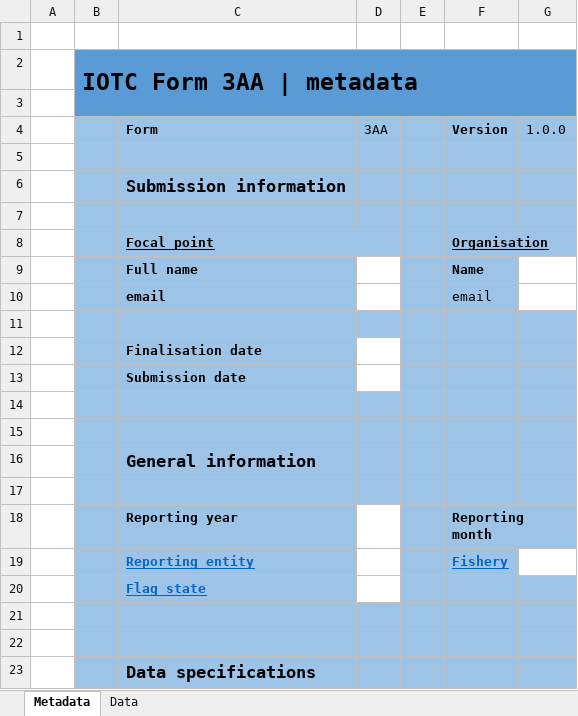
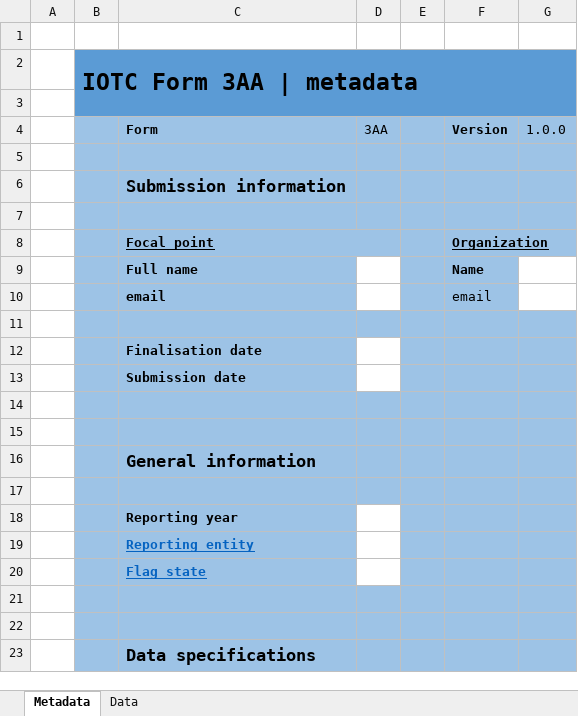
Before and after one commit to iotc-secretariat/iotc-reference-forms, an Excel workbook: form_reporting_templates/Form-3AA.xlsx, sheet Metadata, drawn as a sheet; only a part is shown; values as stored, in another font and other column widths than the file's, no borders; the diff names each change by its address in the sheet, - before the commit and + after, or states it on an @@ line.

```diff
--- a/form_reporting_templates/Form-3AA.xlsx (sheet Metadata)
+++ b/form_reporting_templates/Form-3AA.xlsx (sheet Metadata)
-F8 (Version): Organisation
+F8 (Version): Organization
-F18 (Version): Reporting month
+F18 (Version): (empty)
-G18:G19 fill: none
+G18:G19 fill: #9DC3E6
-F19 (Version): Fishery
+F19 (Version): (empty)
```
Also changed, not shown: sheet Data, form_reporting_templates/Form-3CE.xlsx, form_reporting_templates/Form-3DA.xlsx, 25 other files.
